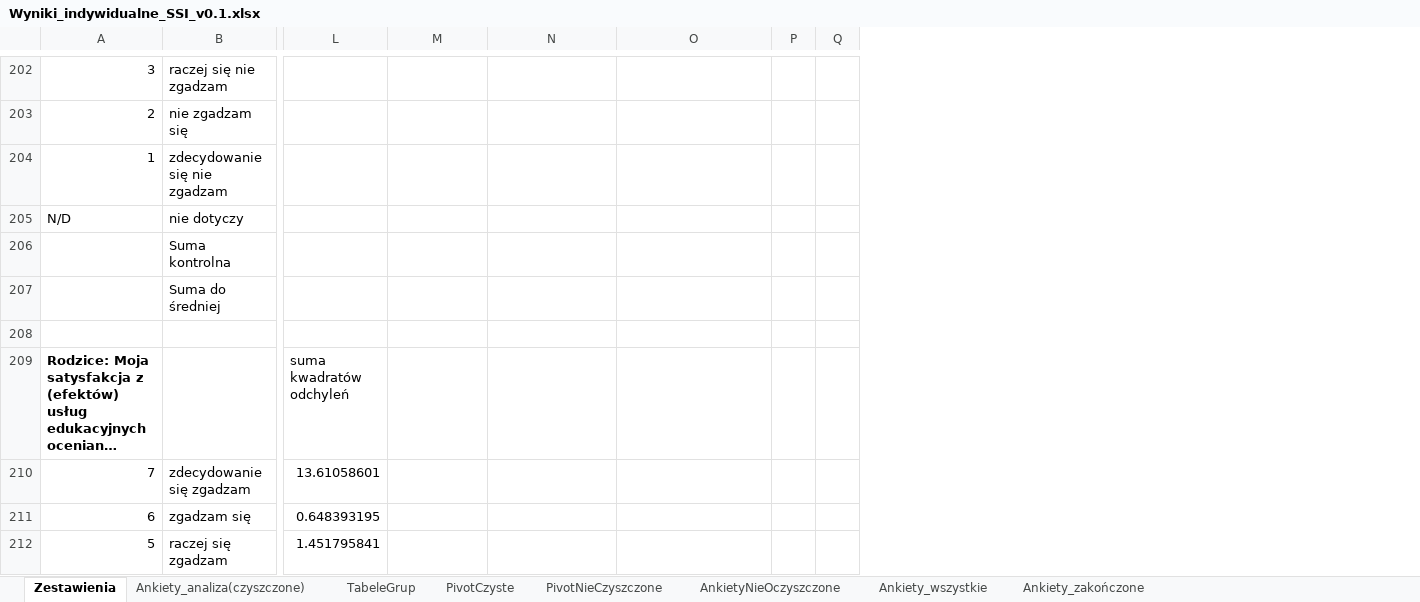
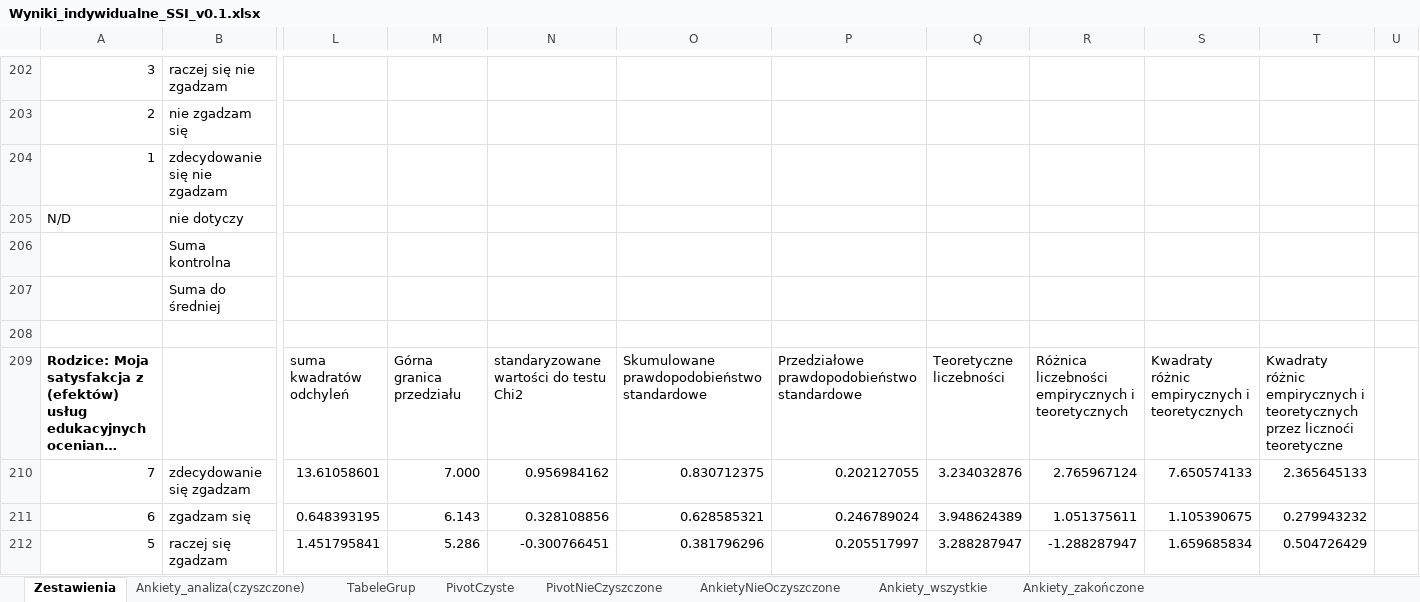
Before and after one commit to JeanPaulSzefler/doktorat_git, an Excel workbook: analizy_wynikow/Wyniki_indywidualne_SSI_v0.1.xlsx, sheet Zestawienia, drawn as a sheet; only a part is shown, gaps mark what is left out; long unchanged cells end in …; values as stored, in another font and other column widths than the file's, no borders; charts and pictures and conditional formats not drawn; removed rows and columns are numbered as before the commit, all else as after; the diff covers the shown part only; the diff names each change by its address in the sheet, - before the commit and + after, or states it on an @@ line.

```diff
--- a/analizy_wynikow/Wyniki_indywidualne_SSI_v0.1.xlsx (sheet Zestawienia)
+++ b/analizy_wynikow/Wyniki_indywidualne_SSI_v0.1.xlsx (sheet Zestawienia)
-column P, empty
-column Q, empty
+column P, rows 209-212: Przedziałowe prawdopodobieństwo standardowe | 0.202127055 | 0.246789024 | 0.205517997
+column Q, rows 209-212: Teoretyczne liczebności | 3.234032876 | 3.948624389 | 3.288287947
+column R, rows 209-212: Różnica liczebności empirycznych i teoretycznych | 2.765967124 | 1.051375611 | -1.288287947
+column S, rows 209-212: Kwadraty różnic empirycznych i teoretycznych | 7.650574133 | 1.105390675 | 1.659685834
+column T, rows 209-212: Kwadraty różnic empirycznych i teoretycznych przez licznoći teoretyczne | 2.365645133 | 0.279943232 | 0.504726429
+column U, empty
-M209: (empty)
+M209: Górna granica przedziału
-N209: (empty)
+N209: standaryzowane wartości do testu Chi2
-O209: (empty)
+O209: Skumulowane prawdopodobieństwo standardowe
-M210: (empty)
+M210: 7.000
-N210: (empty)
+N210: 0.956984162
-O210: (empty)
+O210: 0.830712375
-M211: (empty)
+M211: 6.143
-N211: (empty)
+N211: 0.328108856
-O211: (empty)
+O211: 0.628585321
-M212: (empty)
+M212: 5.286
-N212: (empty)
+N212: -0.300766451
-O212: (empty)
+O212: 0.381796296
```
Also changed, not shown: 109 edited cells and cell formats elsewhere in this sheet, charts or pictures, 1 other file.
